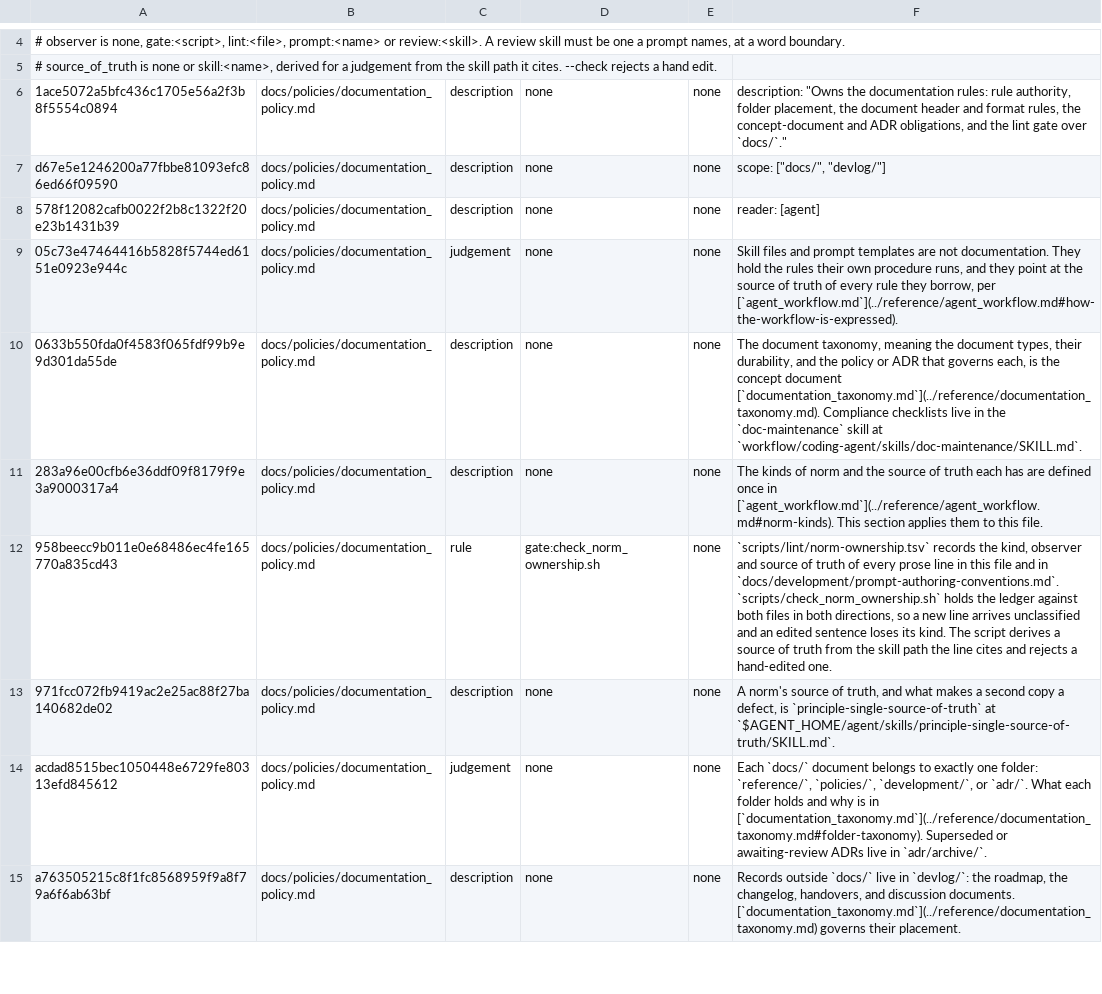
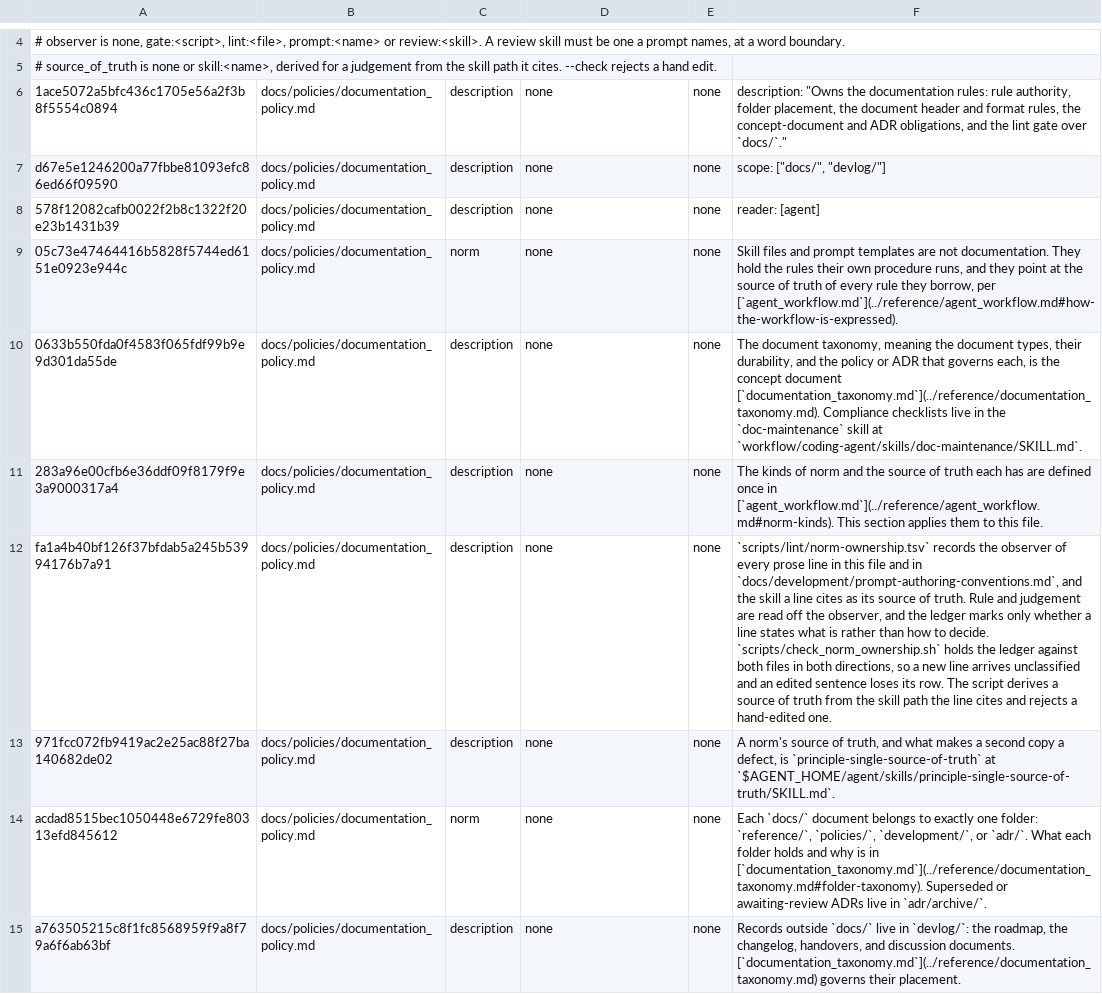
Before and after one commit to yaojiethng/agent-sandbox, a TSV file: scripts/lint/norm-ownership.tsv, drawn as a sheet; only a part is shown, gaps mark what is left out; removed rows and columns are numbered as before the commit, all else as after; the diff covers the shown part only; the diff names each change by its address in the sheet, - before the commit and + after, or states it on an @@ line.

Commit message:
chore: derive the norm label instead of storing it
The `kind` column held a label that followed from the observer, so it was a copy a reader could contradict. The ledger stores the observer and one mark, and a rule or a judgement is read off the observer. The two failure branches that the copy made possible are gone with it.

```diff
--- a/scripts/lint/norm-ownership.tsv
+++ b/scripts/lint/norm-ownership.tsv
-C9: judgement
+C9: norm
-row 12: 958beecc9b011e0e68486ec4fe165770a835cd43 | docs/policies/documentation_policy.md | rule | gate:check_norm_ownership.sh | none | `scripts/lint/norm-ownership.tsv` records the kind, observer and source of truth of every prose line in this file and in `docs/development/prompt-authoring-conventions.md`. `scripts/check_norm_ownership.sh` holds the ledger against both files in both directions, so a new line arrives unclassified and an edited sentence loses its kind. The script derives a source of truth from the skill path the line cites and rejects a hand-edited one.
+row 12: fa1a4b40bf126f37bfdab5a245b53994176b7a91 | docs/policies/documentation_policy.md | description | none | none | `scripts/lint/norm-ownership.tsv` records the observer of every prose line in this file and in `docs/development/prompt-authoring-conventions.md`, and the skill a line cites as its source of truth. Rule and judgement are read off the observer, and the ledger marks only whether a line states what is rather than how to decide. `scripts/check_norm_ownership.sh` holds the ledger against both files in both directions, so a new line arrives unclassified and an edited sentence loses its row. The script derives a source of truth from the skill path the line cites and rejects a hand-edited one.
-C14: judgement
+C14: norm
```
Also changed, not shown: 98 edited cells elsewhere in this file, 5 other files.
